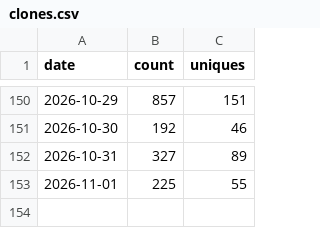
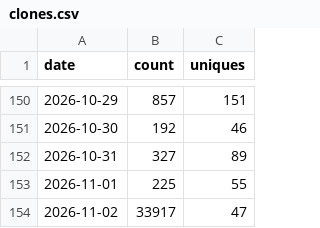
Before and after one commit to yuanbw2025/storyforge, a CSV file: data/traffic/clones.csv, drawn as a sheet; only a part is shown, gaps mark what is left out; the diff names each change by its address in the sheet, - before the commit and + after, or states it on an @@ line.

```diff
--- a/data/traffic/clones.csv
+++ b/data/traffic/clones.csv
+row 154: 2026-11-02 | 33917 | 47
```
Also changed, not shown: data/traffic/views.csv, 1 other file.
